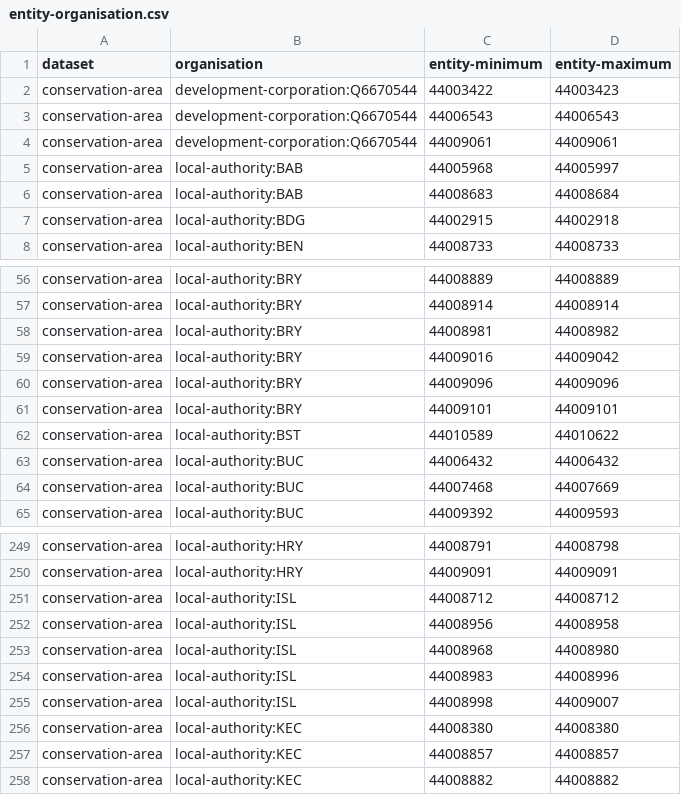
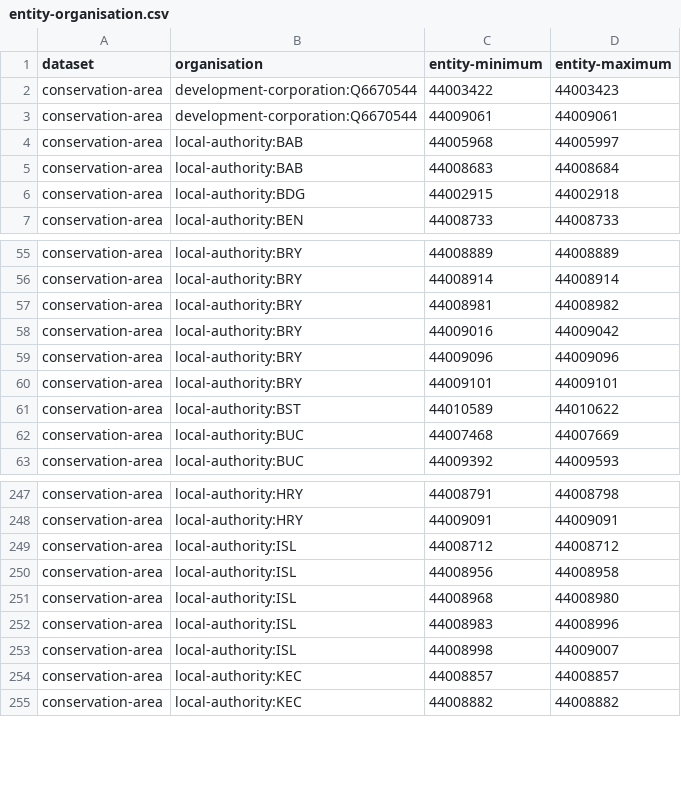
Before and after one commit to digital-land/jupyter-analysis, a CSV file: analysis/2024-11_CA_ranges/entity-organisation.csv, drawn as a sheet; only a part is shown, gaps mark what is left out; the diff names each change by its address in the sheet, - before the commit and + after, or states it on an @@ line.

Commit message:
manual edits to organisation-entity.csv

```diff
--- a/analysis/2024-11_CA_ranges/entity-organisation.csv
+++ b/analysis/2024-11_CA_ranges/entity-organisation.csv
-row 3: conservation-area | development-corporation:Q6670544 | 44006543 | 44006543
-row 63: conservation-area | local-authority:BUC | 44006432 | 44006432
-row 256: conservation-area | local-authority:KEC | 44008380 | 44008380
```
